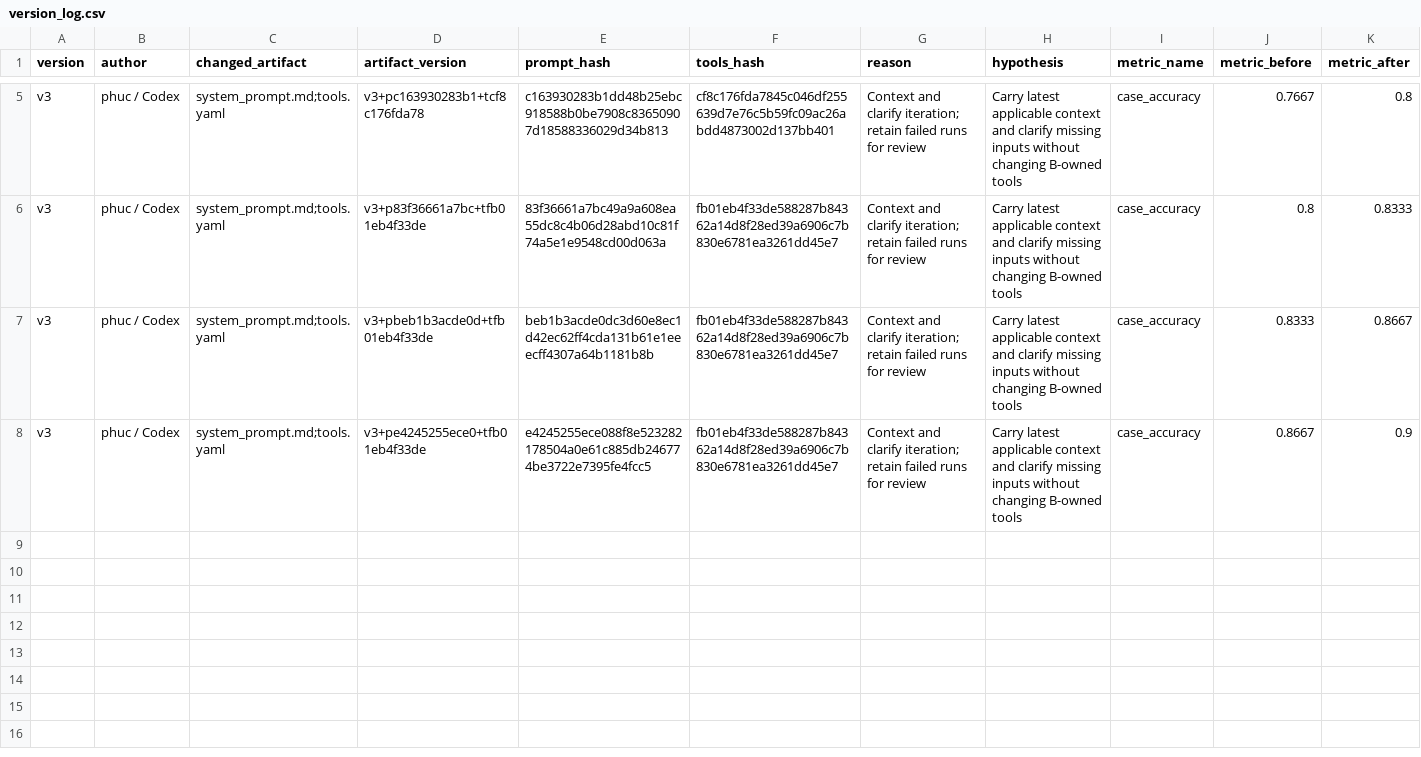
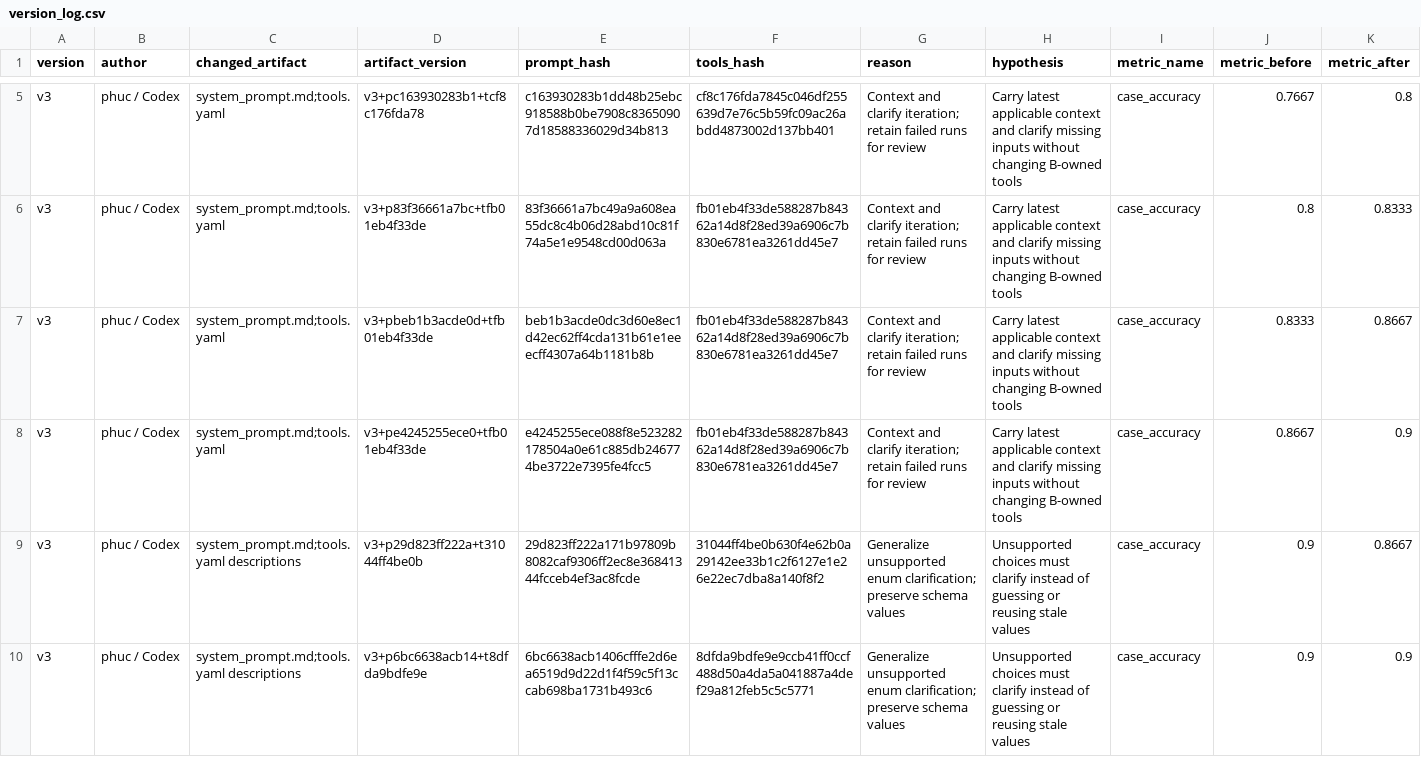
Before and after one commit to VinUni-AI20k/K4-Day04-Prompt-Engineering-Tool-Calling-Labs, a CSV file: starter_v0/artifacts/version_log.csv, drawn as a sheet; only a part is shown, gaps mark what is left out; rows hold the shown columns only; the diff names each change by its address in the sheet, - before the commit and + after, or states it on an @@ line.

Commit message:
fix(v3): clarify unsupported enum choices without guessing

```diff
--- a/starter_v0/artifacts/version_log.csv
+++ b/starter_v0/artifacts/version_log.csv
+row 9: v3 | phuc / Codex | system_prompt.md;tools.yaml descriptions | v3+p29d823ff222a+t31044ff4be0b | 29d823ff222a171b97809b8082caf9306ff2ec8e36841344fcceb4ef3ac8fcde | 31044ff4be0b630f4e62b0a29142ee33b1c2f6127e1e26e22ec7dba8a140f8f2 | Generalize unsupported enum clarification; preserve schema values | Unsupported choices must clarify instead of guessing or reusing stale values | case_accuracy | 0.9 | 0.8667
+row 10: v3 | phuc / Codex | system_prompt.md;tools.yaml descriptions | v3+p6bc6638acb14+t8dfda9bdfe9e | 6bc6638acb1406cfffe2d6ea6519d9d22d1f4f59c5f13ccab698ba1731b493c6 | 8dfda9bdfe9e9ccb41ff0ccf488d50a4da5a041887a4def29a812feb5c5c5771 | Generalize unsupported enum clarification; preserve schema values | Unsupported choices must clarify instead of guessing or reusing stale values | case_accuracy | 0.9 | 0.9
```
Also changed, not shown: 23 other files.
